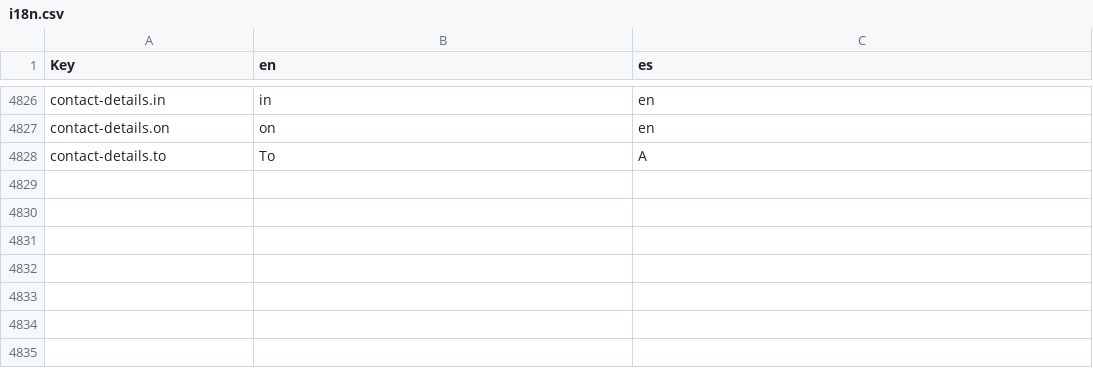
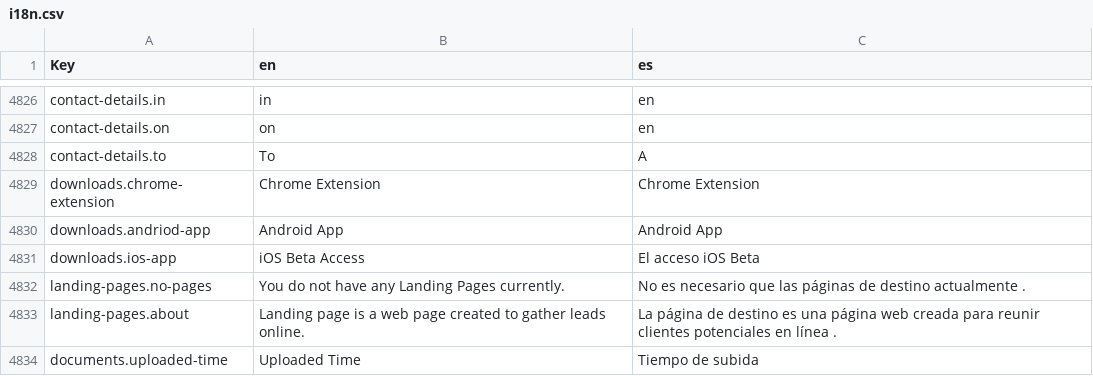
Before and after one commit to polobit/testproject, a CSV file: agile-frontend/WebContent/locales/csv/i18n.csv, drawn as a sheet; only a part is shown, gaps mark what is left out; the diff names each change by its address in the sheet, - before the commit and + after, or states it on an @@ line.

Commit message:
documents updates

```diff
--- a/agile-frontend/WebContent/locales/csv/i18n.csv
+++ b/agile-frontend/WebContent/locales/csv/i18n.csv
+row 4829: downloads.chrome-extension | Chrome Extension | Chrome Extension
+row 4830: downloads.andriod-app | Android App | Android App
+row 4831: downloads.ios-app | iOS Beta Access | El acceso iOS Beta
+row 4832: landing-pages.no-pages | You do not have any Landing Pages currently. | No es necesario que las páginas de destino actualmente .
+row 4833: landing-pages.about | Landing page is a web page created to gather leads online. | La página de destino es una página web creada para reunir clientes potenciales en línea .
+row 4834: documents.uploaded-time | Uploaded Time | Tiempo de subida
```
Also changed, not shown: 3 other files.
